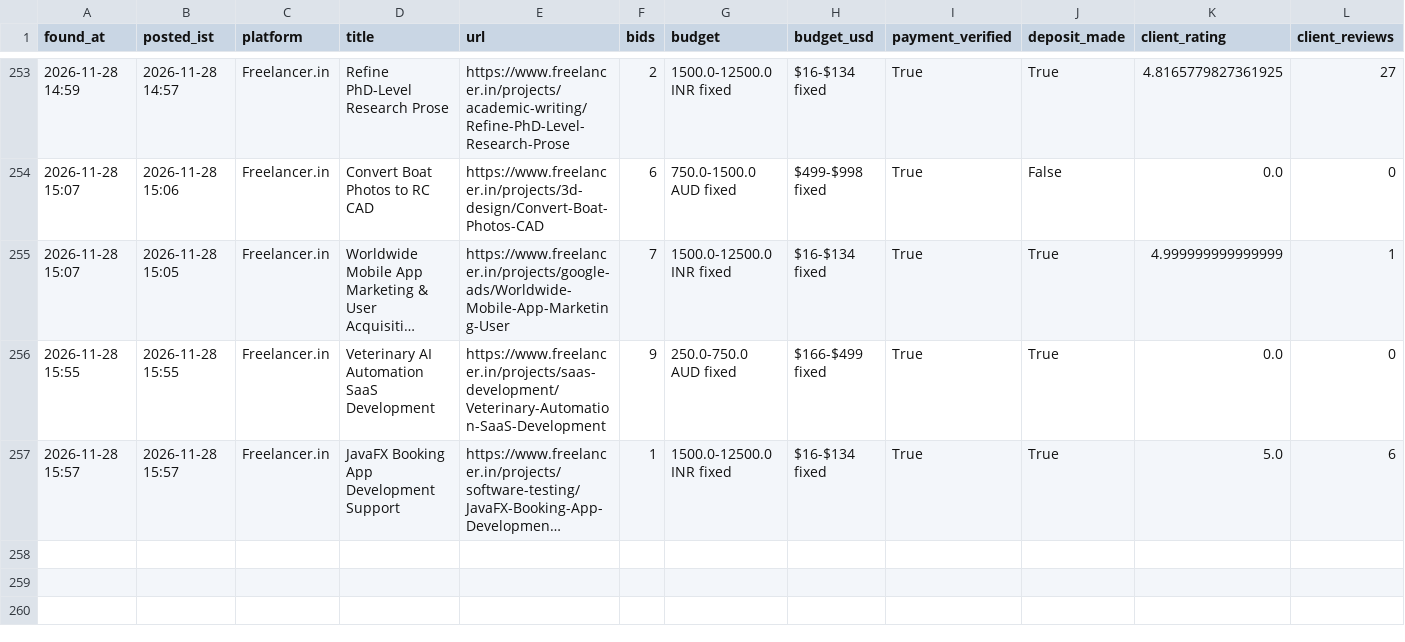
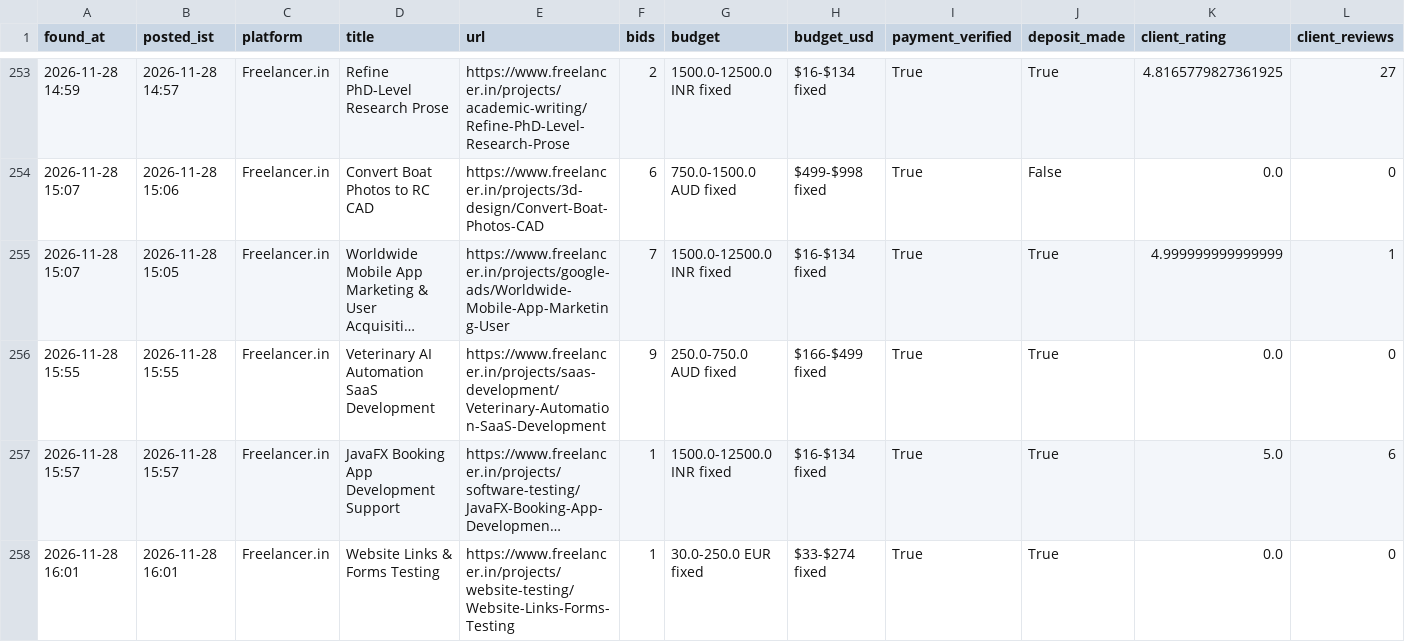
Before and after one commit to vinay2210974/freelance-gig-scanner, a CSV file: new_matches.csv, drawn as a sheet; only a part is shown, gaps mark what is left out; long unchanged cells end in …; rows hold the shown columns only; the diff names each change by its address in the sheet, - before the commit and + after, or states it on an @@ line.

```diff
--- a/new_matches.csv
+++ b/new_matches.csv
+row 258: 2026-11-28 16:01 | 2026-11-28 16:01 | Freelancer.in | Website Links & Forms Testing | https://www.freelancer.in/projects/website-testing/Website-Links-Forms-Testing | 1 | 30.0-250.0 EUR fixed | $33-$274 fixed | True | True | 0.0 | 0
```
Also changed, not shown: 3 other files.
